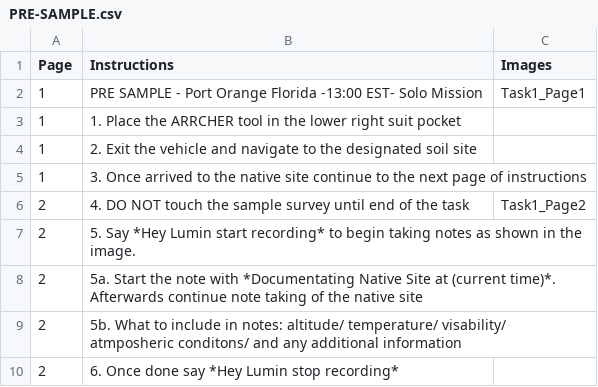
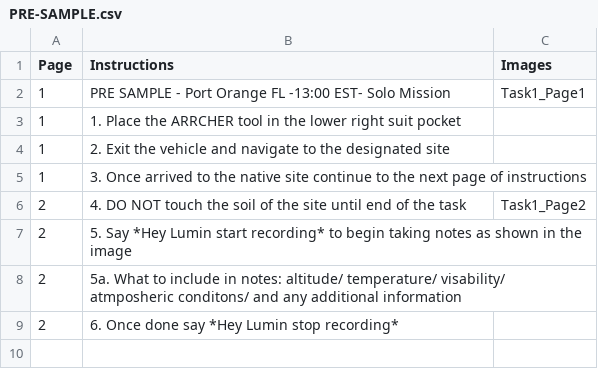
Before and after one commit to lea-miller/Embry-Riddle-1, a CSV file: SUITS_MagicLeap_Implemented_/Assets/Resources/Tasks/PRE-SAMPLE.csv, drawn as a sheet.

Commit message:
Fixed Tasks

```diff
--- a/SUITS_MagicLeap_Implemented_/Assets/Resources/Tasks/PRE-SAMPLE.csv
+++ b/SUITS_MagicLeap_Implemented_/Assets/Resources/Tasks/PRE-SAMPLE.csv
@@ -1,10 +1,9 @@
 Page,Instructions,Images
-1,PRE SAMPLE - Port Orange Florida -13:00 EST- Solo Mission,Task1_Page1
+1,PRE SAMPLE - Port Orange FL -13:00 EST- Solo Mission,Task1_Page1
 1,1. Place the ARRCHER tool in the lower right suit pocket,
-1,2. Exit the vehicle and navigate to the designated soil site,
+1,2. Exit the vehicle and navigate to the designated site,
 1,3. Once arrived to the native site continue to the next page of instructions,
-2,4. DO NOT touch the sample survey until end of the task,Task1_Page2
-2,5. Say *Hey Lumin start recording* to begin taking notes as shown in the image.,
-2, 5a. Start the note with *Documentating Native Site at  (current time)*. Afterwards continue note taking of the native site,
-2,5b. What to include in notes: altitude/ temperature/ visability/ atmposheric conditons/ and any additional information,
+2,4. DO NOT touch the soil of the site until end of the task,Task1_Page2
+2,5. Say *Hey Lumin start recording* to begin taking notes as shown in the image,
+2,5a. What to include in notes: altitude/ temperature/ visability/ atmposheric conditons/ and any additional information,
 2,6. Once done say *Hey Lumin stop recording*,
```
Also changed, not shown: SUITS_MagicLeap_Implemented_/Assets/Resources/Tasks/SAMPLE-SURVEY.csv, SUITS_MagicLeap_Implemented_/Assets/Resources/Tasks/STOW-SAMPLE.csv.
